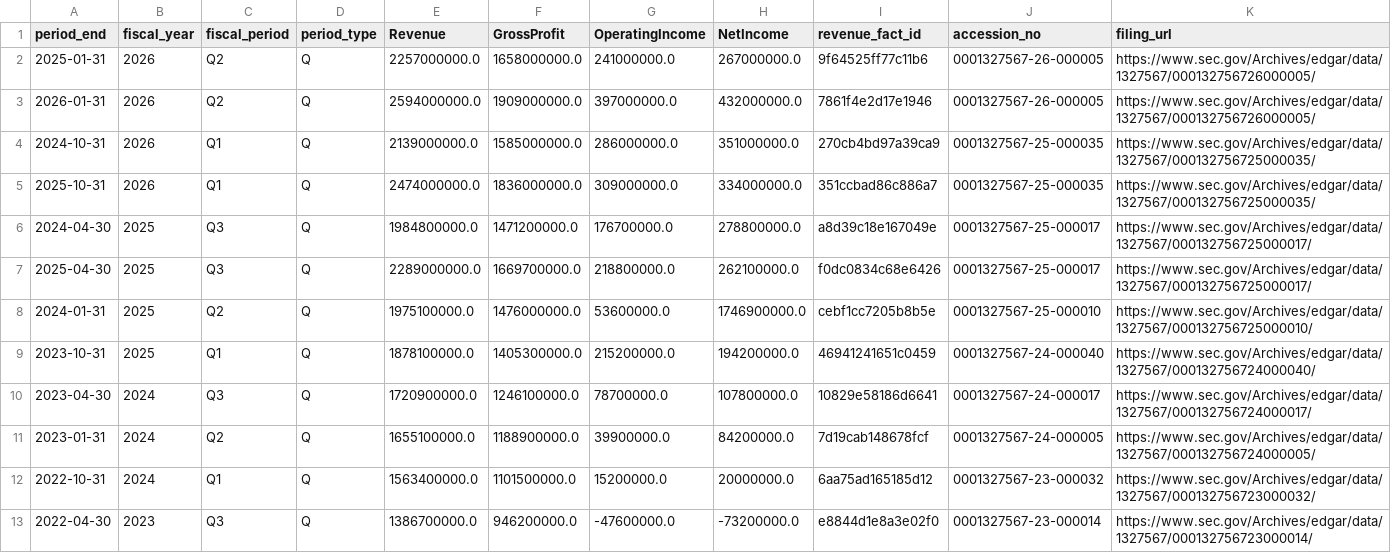
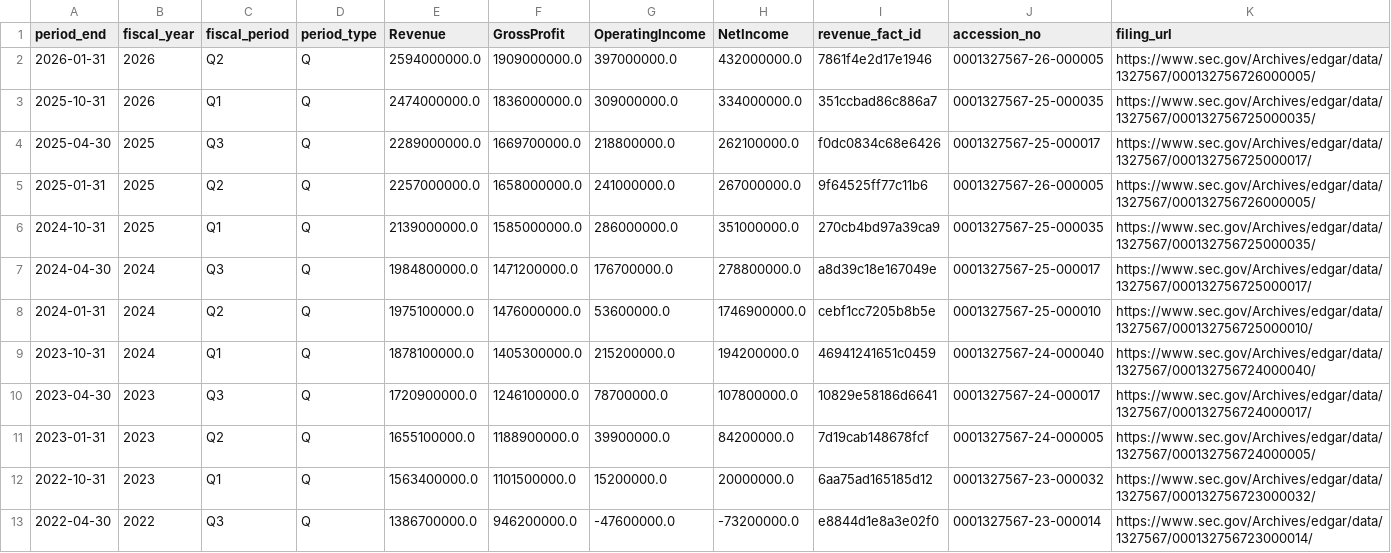
Before and after one commit to fluffypotato999/ai-financial-analyst, a CSV file: dashboard/notebooklm_bundle/04_historical_financials.csv, drawn as a sheet.

Commit message:
Recompute fiscal labels in fact_financials from period_end + fy_end_month
Comparative rows in 10-Q filings retain the newer filing's
fiscal_year / fiscal_period stamps in v_canonical_facts. After the
period-end-only collapse in _export_fact_financials, distinct calendar
period_ends shared the same (fiscal_year, fiscal_period) pair — e.g.
PANW had both 2025-01-31 and 2026-01-31 labeled FY2026 Q2.

Recompute fiscal labels at the export layer from period_end + fy_end_month
using the inverse of _fiscal_to_calendar_quarter. Plumb fy_end_month
through _export_fact_financials and the bundle's _build_historical_financials.

```diff
--- a/dashboard/notebooklm_bundle/04_historical_financials.csv
+++ b/dashboard/notebooklm_bundle/04_historical_financials.csv
@@ -1,13 +1,13 @@
 period_end,fiscal_year,fiscal_period,period_type,Revenue,GrossProfit,OperatingIncome,NetIncome,revenue_fact_id,accession_no,filing_url
-2025-01-31,2026,Q2,Q,2257000000.0,1658000000.0,241000000.0,267000000.0,9f64525ff77c11b6,0001327567-26-000005,https://www.sec.gov/Archives/edgar/data/1327567/000132756726000005/
 2026-01-31,2026,Q2,Q,2594000000.0,1909000000.0,397000000.0,432000000.0,7861f4e2d17e1946,0001327567-26-000005,https://www.sec.gov/Archives/edgar/data/1327567/000132756726000005/
-2024-10-31,2026,Q1,Q,2139000000.0,1585000000.0,286000000.0,351000000.0,270cb4bd97a39ca9,0001327567-25-000035,https://www.sec.gov/Archives/edgar/data/1327567/000132756725000035/
 2025-10-31,2026,Q1,Q,2474000000.0,1836000000.0,309000000.0,334000000.0,351ccbad86c886a7,0001327567-25-000035,https://www.sec.gov/Archives/edgar/data/1327567/000132756725000035/
-2024-04-30,2025,Q3,Q,1984800000.0,1471200000.0,176700000.0,278800000.0,a8d39c18e167049e,0001327567-25-000017,https://www.sec.gov/Archives/edgar/data/1327567/000132756725000017/
 2025-04-30,2025,Q3,Q,2289000000.0,1669700000.0,218800000.0,262100000.0,f0dc0834c68e6426,0001327567-25-000017,https://www.sec.gov/Archives/edgar/data/1327567/000132756725000017/
-2024-01-31,2025,Q2,Q,1975100000.0,1476000000.0,53600000.0,1746900000.0,cebf1cc7205b8b5e,0001327567-25-000010,https://www.sec.gov/Archives/edgar/data/1327567/000132756725000010/
-2023-10-31,2025,Q1,Q,1878100000.0,1405300000.0,215200000.0,194200000.0,46941241651c0459,0001327567-24-000040,https://www.sec.gov/Archives/edgar/data/1327567/000132756724000040/
-2023-04-30,2024,Q3,Q,1720900000.0,1246100000.0,78700000.0,107800000.0,10829e58186d6641,0001327567-24-000017,https://www.sec.gov/Archives/edgar/data/1327567/000132756724000017/
-2023-01-31,2024,Q2,Q,1655100000.0,1188900000.0,39900000.0,84200000.0,7d19cab148678fcf,0001327567-24-000005,https://www.sec.gov/Archives/edgar/data/1327567/000132756724000005/
-2022-10-31,2024,Q1,Q,1563400000.0,1101500000.0,15200000.0,20000000.0,6aa75ad165185d12,0001327567-23-000032,https://www.sec.gov/Archives/edgar/data/1327567/000132756723000032/
-2022-04-30,2023,Q3,Q,1386700000.0,946200000.0,-47600000.0,-73200000.0,e8844d1e8a3e02f0,0001327567-23-000014,https://www.sec.gov/Archives/edgar/data/1327567/000132756723000014/
+2025-01-31,2025,Q2,Q,2257000000.0,1658000000.0,241000000.0,267000000.0,9f64525ff77c11b6,0001327567-26-000005,https://www.sec.gov/Archives/edgar/data/1327567/000132756726000005/
+2024-10-31,2025,Q1,Q,2139000000.0,1585000000.0,286000000.0,351000000.0,270cb4bd97a39ca9,0001327567-25-000035,https://www.sec.gov/Archives/edgar/data/1327567/000132756725000035/
+2024-04-30,2024,Q3,Q,1984800000.0,1471200000.0,176700000.0,278800000.0,a8d39c18e167049e,0001327567-25-000017,https://www.sec.gov/Archives/edgar/data/1327567/000132756725000017/
+2024-01-31,2024,Q2,Q,1975100000.0,1476000000.0,53600000.0,1746900000.0,cebf1cc7205b8b5e,0001327567-25-000010,https://www.sec.gov/Archives/edgar/data/1327567/000132756725000010/
+2023-10-31,2024,Q1,Q,1878100000.0,1405300000.0,215200000.0,194200000.0,46941241651c0459,0001327567-24-000040,https://www.sec.gov/Archives/edgar/data/1327567/000132756724000040/
+2023-04-30,2023,Q3,Q,1720900000.0,1246100000.0,78700000.0,107800000.0,10829e58186d6641,0001327567-24-000017,https://www.sec.gov/Archives/edgar/data/1327567/000132756724000017/
+2023-01-31,2023,Q2,Q,1655100000.0,1188900000.0,39900000.0,84200000.0,7d19cab148678fcf,0001327567-24-000005,https://www.sec.gov/Archives/edgar/data/1327567/000132756724000005/
+2022-10-31,2023,Q1,Q,1563400000.0,1101500000.0,15200000.0,20000000.0,6aa75ad165185d12,0001327567-23-000032,https://www.sec.gov/Archives/edgar/data/1327567/000132756723000032/
+2022-04-30,2022,Q3,Q,1386700000.0,946200000.0,-47600000.0,-73200000.0,e8844d1e8a3e02f0,0001327567-23-000014,https://www.sec.gov/Archives/edgar/data/1327567/000132756723000014/
```
Also changed, not shown: 12 other files.
